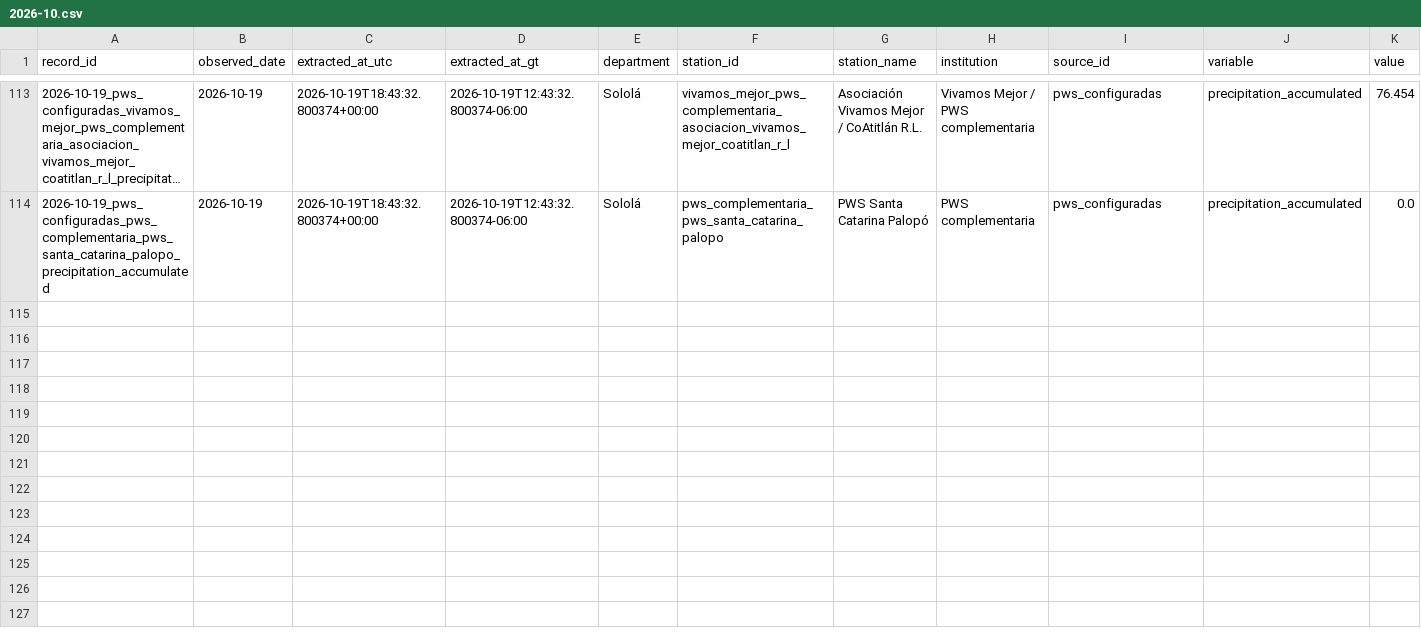
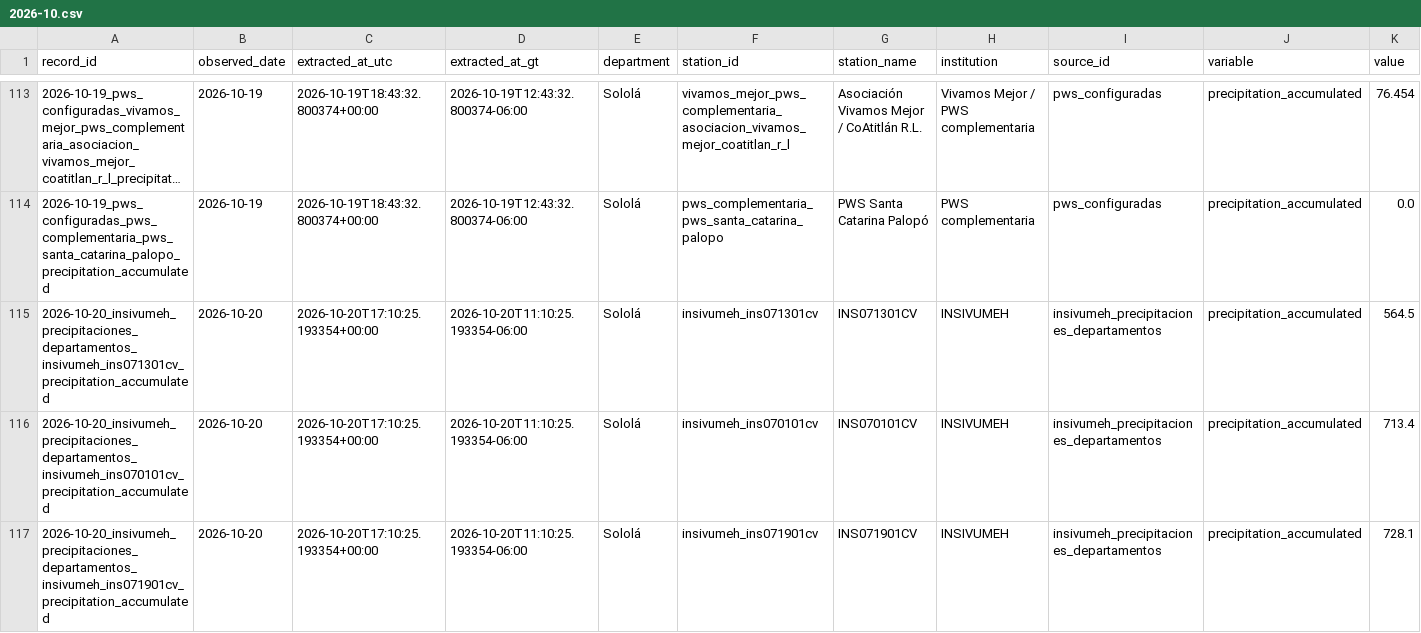
Before and after one commit to geograficaaala/MTA, a CSV file: docs/data/precipitaciones/historico/2026/2026-10.csv, drawn as a sheet; only a part is shown, gaps mark what is left out; long unchanged cells end in …; rows hold the shown columns only; the diff covers the shown part only; the diff names each change by its address in the sheet, - before the commit and + after, or states it on an @@ line.

```diff
--- a/docs/data/precipitaciones/historico/2026/2026-10.csv
+++ b/docs/data/precipitaciones/historico/2026/2026-10.csv
+row 115: 2026-10-20_insivumeh_precipitaciones_departamentos_insivumeh_ins071301cv_precipitation_accumulated | 2026-10-20 | 2026-10-20T17:10:25.193354+00:00 | 2026-10-20T11:10:25.193354-06:00 | Sololá | insivumeh_ins071301cv | INS071301CV | INSIVUMEH | insivumeh_precipitaciones_departamentos | precipitation_accumulated | 564.5
+row 116: 2026-10-20_insivumeh_precipitaciones_departamentos_insivumeh_ins070101cv_precipitation_accumulated | 2026-10-20 | 2026-10-20T17:10:25.193354+00:00 | 2026-10-20T11:10:25.193354-06:00 | Sololá | insivumeh_ins070101cv | INS070101CV | INSIVUMEH | insivumeh_precipitaciones_departamentos | precipitation_accumulated | 713.4
+row 117: 2026-10-20_insivumeh_precipitaciones_departamentos_insivumeh_ins071901cv_precipitation_accumulated | 2026-10-20 | 2026-10-20T17:10:25.193354+00:00 | 2026-10-20T11:10:25.193354-06:00 | Sololá | insivumeh_ins071901cv | INS071901CV | INSIVUMEH | insivumeh_precipitaciones_departamentos | precipitation_accumulated | 728.1
```
Also changed, not shown: 2 added rows elsewhere in this file, docs/data/precipitaciones/estaciones_precipitacion.csv, docs/data/precipitaciones/insivumeh_solola.csv, 11 other files.
